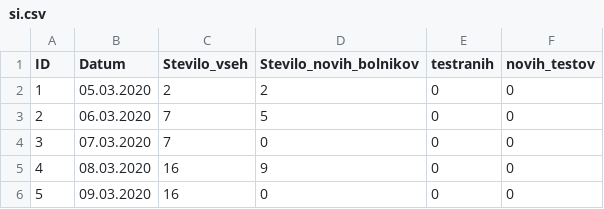
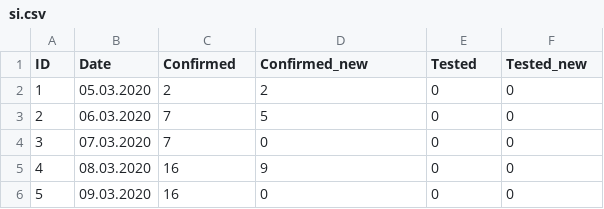
Before and after one commit to tzerak/testing_repo, a CSV file: si.csv, drawn as a sheet; only a part is shown.

Commit message:
#2

```diff
--- a/si.csv
+++ b/si.csv
@@ -1,2 +1,2 @@
-ID;Datum;Stevilo_vseh;Stevilo_novih_bolnikov;testranih;novih_testov
+ID;Date;Confirmed;Confirmed_new;Tested;Tested_new
 1;05.03.2020;2;2;0;0
```
